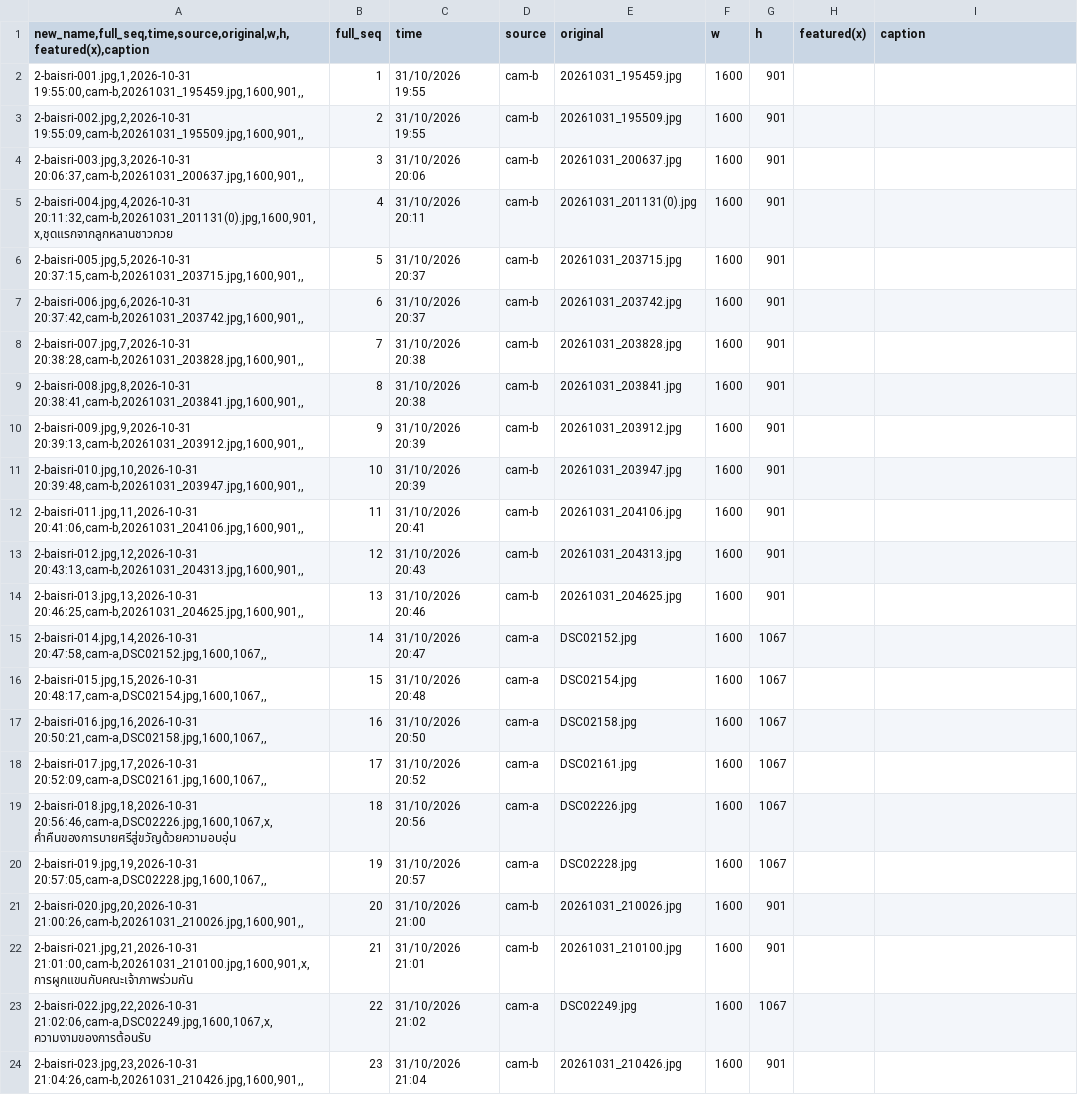
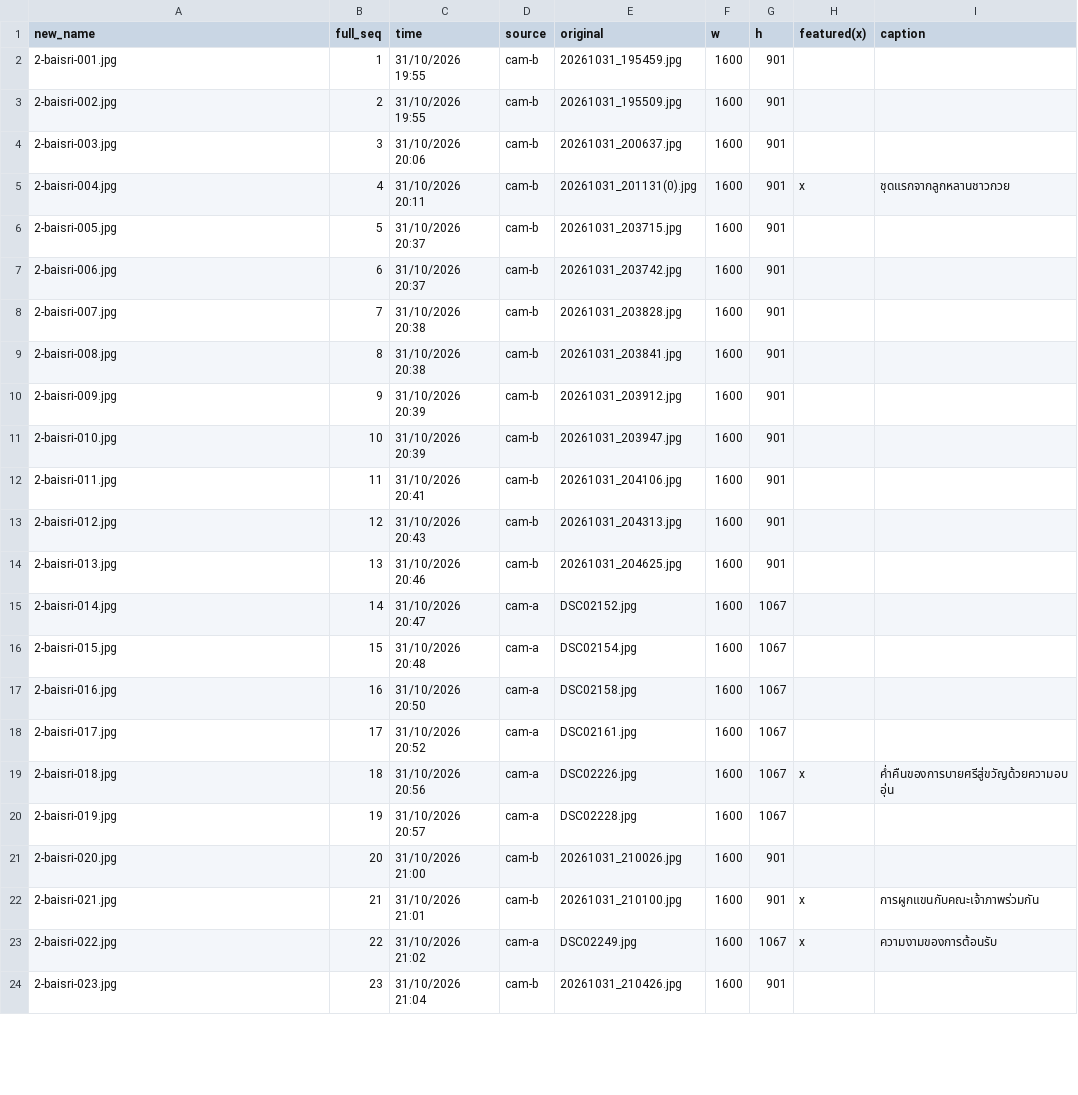
Before and after one commit to pkskonkuay-glitch/phokrasang, a CSV file: albums/kathin69/photos-2-baisri.csv, drawn as a sheet; only a part is shown; the diff covers the shown part only.

Commit message:
Add files via upload

```diff
--- a/albums/kathin69/photos-2-baisri.csv
+++ b/albums/kathin69/photos-2-baisri.csv
@@ -1,24 +1,24 @@
-"new_name,full_seq,time,source,original,w,h,featured(x),caption",full_seq,time,source,original,w,h,featured(x),caption
-"2-baisri-001.jpg,1,2026-10-31 19:55:00,cam-b,20261031_195459.jpg,1600,901,,",1,31/10/2026 19:55,cam-b,20261031_195459.jpg,1600,901,,
-"2-baisri-002.jpg,2,2026-10-31 19:55:09,cam-b,20261031_195509.jpg,1600,901,,",2,31/10/2026 19:55,cam-b,20261031_195509.jpg,1600,901,,
-"2-baisri-003.jpg,3,2026-10-31 20:06:37,cam-b,20261031_200637.jpg,1600,901,,",3,31/10/2026 20:06,cam-b,20261031_200637.jpg,1600,901,,
-"2-baisri-004.jpg,4,2026-10-31 20:11:32,cam-b,20261031_201131(0).jpg,1600,901,x,ชุดแรกจากลูกหลานชาวกวย",4,31/10/2026 20:11,cam-b,20261031_201131(0).jpg,1600,901,,
-"2-baisri-005.jpg,5,2026-10-31 20:37:15,cam-b,20261031_203715.jpg,1600,901,,",5,31/10/2026 20:37,cam-b,20261031_203715.jpg,1600,901,,
-"2-baisri-006.jpg,6,2026-10-31 20:37:42,cam-b,20261031_203742.jpg,1600,901,,",6,31/10/2026 20:37,cam-b,20261031_203742.jpg,1600,901,,
-"2-baisri-007.jpg,7,2026-10-31 20:38:28,cam-b,20261031_203828.jpg,1600,901,,",7,31/10/2026 20:38,cam-b,20261031_203828.jpg,1600,901,,
-"2-baisri-008.jpg,8,2026-10-31 20:38:41,cam-b,20261031_203841.jpg,1600,901,,",8,31/10/2026 20:38,cam-b,20261031_203841.jpg,1600,901,,
-"2-baisri-009.jpg,9,2026-10-31 20:39:13,cam-b,20261031_203912.jpg,1600,901,,",9,31/10/2026 20:39,cam-b,20261031_203912.jpg,1600,901,,
-"2-baisri-010.jpg,10,2026-10-31 20:39:48,cam-b,20261031_203947.jpg,1600,901,,",10,31/10/2026 20:39,cam-b,20261031_203947.jpg,1600,901,,
-"2-baisri-011.jpg,11,2026-10-31 20:41:06,cam-b,20261031_204106.jpg,1600,901,,",11,31/10/2026 20:41,cam-b,20261031_204106.jpg,1600,901,,
-"2-baisri-012.jpg,12,2026-10-31 20:43:13,cam-b,20261031_204313.jpg,1600,901,,",12,31/10/2026 20:43,cam-b,20261031_204313.jpg,1600,901,,
-"2-baisri-013.jpg,13,2026-10-31 20:46:25,cam-b,20261031_204625.jpg,1600,901,,",13,31/10/2026 20:46,cam-b,20261031_204625.jpg,1600,901,,
-"2-baisri-014.jpg,14,2026-10-31 20:47:58,cam-a,DSC02152.jpg,1600,1067,,",14,31/10/2026 20:47,cam-a,DSC02152.jpg,1600,1067,,
-"2-baisri-015.jpg,15,2026-10-31 20:48:17,cam-a,DSC02154.jpg,1600,1067,,",15,31/10/2026 20:48,cam-a,DSC02154.jpg,1600,1067,,
-"2-baisri-016.jpg,16,2026-10-31 20:50:21,cam-a,DSC02158.jpg,1600,1067,,",16,31/10/2026 20:50,cam-a,DSC02158.jpg,1600,1067,,
-"2-baisri-017.jpg,17,2026-10-31 20:52:09,cam-a,DSC02161.jpg,1600,1067,,",17,31/10/2026 20:52,cam-a,DSC02161.jpg,1600,1067,,
-"2-baisri-018.jpg,18,2026-10-31 20:56:46,cam-a,DSC02226.jpg,1600,1067,x,ค่ำคืนของการบายศรีสู่ขวัญด้วยความอบอุ่น",18,31/10/2026 20:56,cam-a,DSC02226.jpg,1600,1067,,
-"2-baisri-019.jpg,19,2026-10-31 20:57:05,cam-a,DSC02228.jpg,1600,1067,,",19,31/10/2026 20:57,cam-a,DSC02228.jpg,1600,1067,,
-"2-baisri-020.jpg,20,2026-10-31 21:00:26,cam-b,20261031_210026.jpg,1600,901,,",20,31/10/2026 21:00,cam-b,20261031_210026.jpg,1600,901,,
-"2-baisri-021.jpg,21,2026-10-31 21:01:00,cam-b,20261031_210100.jpg,1600,901,x,การผูกแขนกับคณะเจ้าภาพร่วมกัน",21,31/10/2026 21:01,cam-b,20261031_210100.jpg,1600,901,,
-"2-baisri-022.jpg,22,2026-10-31 21:02:06,cam-a,DSC02249.jpg,1600,1067,x,ความงามของการต้อนรับ",22,31/10/2026 21:02,cam-a,DSC02249.jpg,1600,1067,,
-"2-baisri-023.jpg,23,2026-10-31 21:04:26,cam-b,20261031_210426.jpg,1600,901,,",23,31/10/2026 21:04,cam-b,20261031_210426.jpg,1600,901,,
+new_name,full_seq,time,source,original,w,h,featured(x),caption
+2-baisri-001.jpg,1,31/10/2026 19:55,cam-b,20261031_195459.jpg,1600,901,,
+2-baisri-002.jpg,2,31/10/2026 19:55,cam-b,20261031_195509.jpg,1600,901,,
+2-baisri-003.jpg,3,31/10/2026 20:06,cam-b,20261031_200637.jpg,1600,901,,
+2-baisri-004.jpg,4,31/10/2026 20:11,cam-b,20261031_201131(0).jpg,1600,901,x,ชุดแรกจากลูกหลานชาวกวย
+2-baisri-005.jpg,5,31/10/2026 20:37,cam-b,20261031_203715.jpg,1600,901,,
+2-baisri-006.jpg,6,31/10/2026 20:37,cam-b,20261031_203742.jpg,1600,901,,
+2-baisri-007.jpg,7,31/10/2026 20:38,cam-b,20261031_203828.jpg,1600,901,,
+2-baisri-008.jpg,8,31/10/2026 20:38,cam-b,20261031_203841.jpg,1600,901,,
+2-baisri-009.jpg,9,31/10/2026 20:39,cam-b,20261031_203912.jpg,1600,901,,
+2-baisri-010.jpg,10,31/10/2026 20:39,cam-b,20261031_203947.jpg,1600,901,,
+2-baisri-011.jpg,11,31/10/2026 20:41,cam-b,20261031_204106.jpg,1600,901,,
+2-baisri-012.jpg,12,31/10/2026 20:43,cam-b,20261031_204313.jpg,1600,901,,
+2-baisri-013.jpg,13,31/10/2026 20:46,cam-b,20261031_204625.jpg,1600,901,,
+2-baisri-014.jpg,14,31/10/2026 20:47,cam-a,DSC02152.jpg,1600,1067,,
+2-baisri-015.jpg,15,31/10/2026 20:48,cam-a,DSC02154.jpg,1600,1067,,
+2-baisri-016.jpg,16,31/10/2026 20:50,cam-a,DSC02158.jpg,1600,1067,,
+2-baisri-017.jpg,17,31/10/2026 20:52,cam-a,DSC02161.jpg,1600,1067,,
+2-baisri-018.jpg,18,31/10/2026 20:56,cam-a,DSC02226.jpg,1600,1067,x,ค่ำคืนของการบายศรีสู่ขวัญด้วยความอบอุ่น
+2-baisri-019.jpg,19,31/10/2026 20:57,cam-a,DSC02228.jpg,1600,1067,,
+2-baisri-020.jpg,20,31/10/2026 21:00,cam-b,20261031_210026.jpg,1600,901,,
+2-baisri-021.jpg,21,31/10/2026 21:01,cam-b,20261031_210100.jpg,1600,901,x,การผูกแขนกับคณะเจ้าภาพร่วมกัน
+2-baisri-022.jpg,22,31/10/2026 21:02,cam-a,DSC02249.jpg,1600,1067,x,ความงามของการต้อนรับ
+2-baisri-023.jpg,23,31/10/2026 21:04,cam-b,20261031_210426.jpg,1600,901,,
```
Also changed, not shown: 6 edited cells elsewhere in this file.
